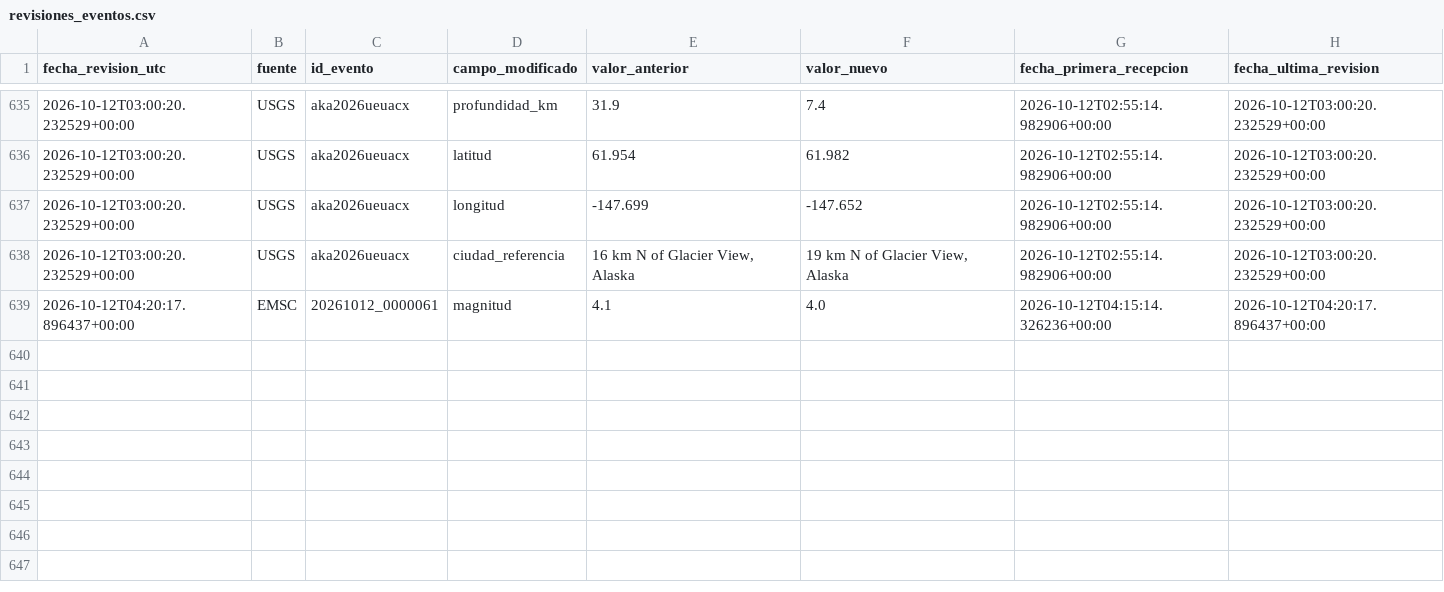
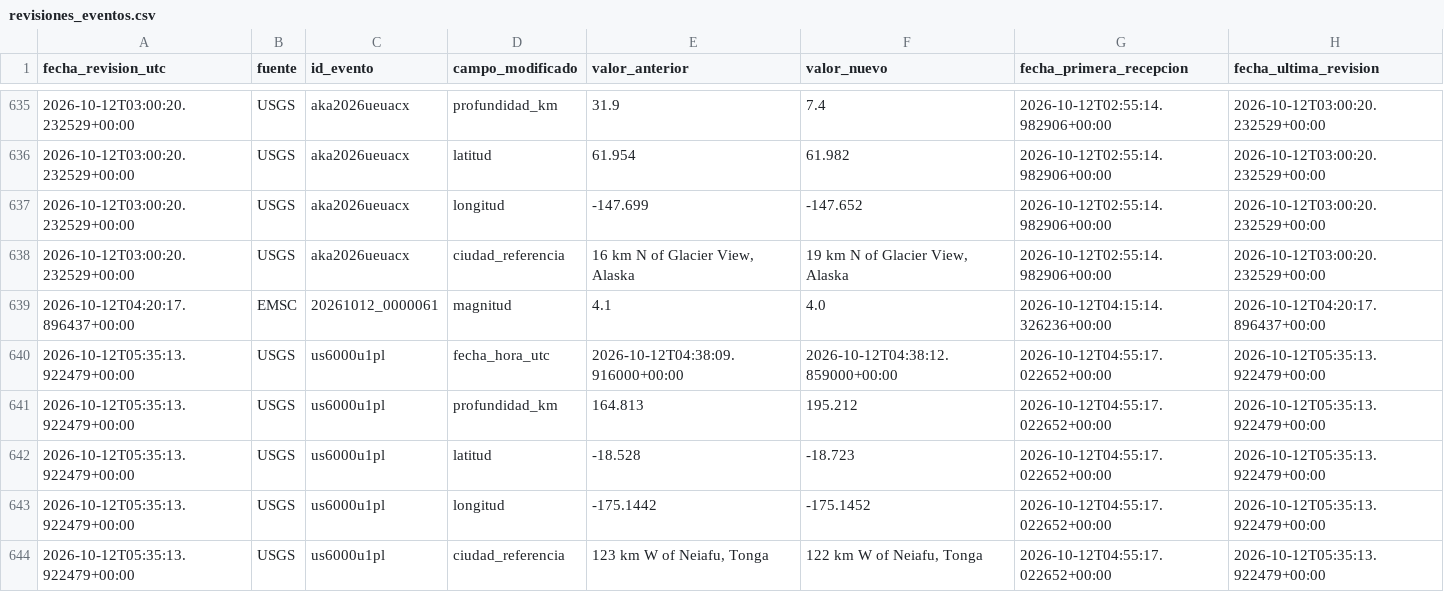
Before and after one commit to jcparodi-hue/earthquake3d-igp, a CSV file: docs/revisiones_eventos.csv, drawn as a sheet; only a part is shown, gaps mark what is left out.

```diff
--- a/docs/revisiones_eventos.csv
+++ b/docs/revisiones_eventos.csv
@@ -639 +639,6 @@ fecha_revision_utc,fuente,id_evento,campo_modificado,valor_anterior,valor_nuevo,
 2026-10-12T04:20:17.896437+00:00,EMSC,20261012_0000061,magnitud,4.1,4.0,2026-10-12T04:15:14.326236+00:00,2026-10-12T04:20:17.896437+00:00
+2026-10-12T05:35:13.922479+00:00,USGS,us6000u1pl,fecha_hora_utc,2026-10-12T04:38:09.916000+00:00,2026-10-12T04:38:12.859000+00:00,2026-10-12T04:55:17.022652+00:00,2026-10-12T05:35:13.922479+00:00
+2026-10-12T05:35:13.922479+00:00,USGS,us6000u1pl,profundidad_km,164.813,195.212,2026-10-12T04:55:17.022652+00:00,2026-10-12T05:35:13.922479+00:00
+2026-10-12T05:35:13.922479+00:00,USGS,us6000u1pl,latitud,-18.528,-18.723,2026-10-12T04:55:17.022652+00:00,2026-10-12T05:35:13.922479+00:00
+2026-10-12T05:35:13.922479+00:00,USGS,us6000u1pl,longitud,-175.1442,-175.1452,2026-10-12T04:55:17.022652+00:00,2026-10-12T05:35:13.922479+00:00
+2026-10-12T05:35:13.922479+00:00,USGS,us6000u1pl,ciudad_referencia,"123 km W of Neiafu, Tonga","122 km W of Neiafu, Tonga",2026-10-12T04:55:17.022652+00:00,2026-10-12T05:35:13.922479+00:00
```
Also changed, not shown: docs/historial_actualizaciones.csv, 4 other files.
